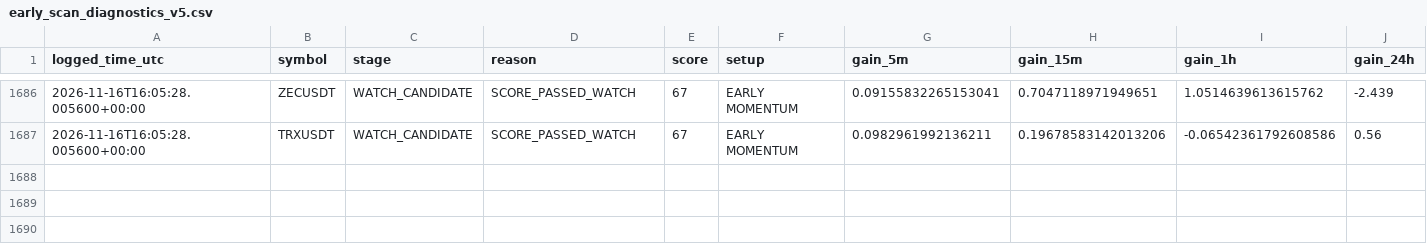
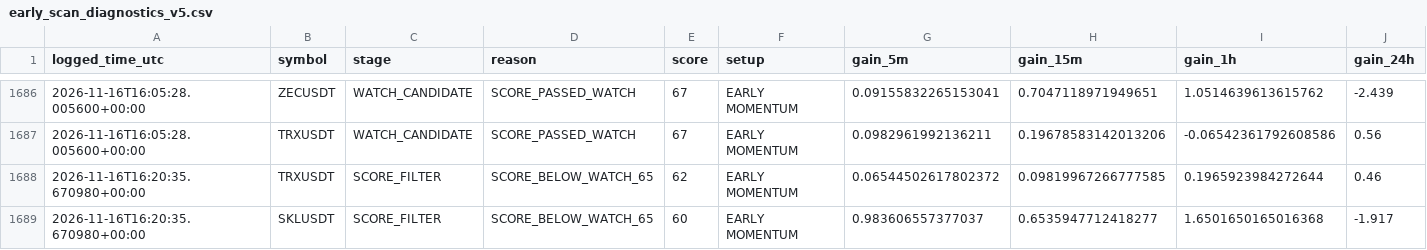
Before and after one commit to solom20232007/V5, a CSV file: early_scan_diagnostics_v5.csv, drawn as a sheet; only a part is shown, gaps mark what is left out; rows hold the shown columns only; the diff names each change by its address in the sheet, - before the commit and + after, or states it on an @@ line.

```diff
--- a/early_scan_diagnostics_v5.csv
+++ b/early_scan_diagnostics_v5.csv
+row 1688: 2026-11-16T16:20:35.670980+00:00 | TRXUSDT | SCORE_FILTER | SCORE_BELOW_WATCH_65 | 62 | EARLY MOMENTUM | 0.06544502617802372 | 0.09819967266777585 | 0.1965923984272644 | 0.46
+row 1689: 2026-11-16T16:20:35.670980+00:00 | SKLUSDT | SCORE_FILTER | SCORE_BELOW_WATCH_65 | 60 | EARLY MOMENTUM | 0.983606557377037 | 0.6535947712418277 | 1.6501650165016368 | -1.917
```
Also changed, not shown: 1 other file.
